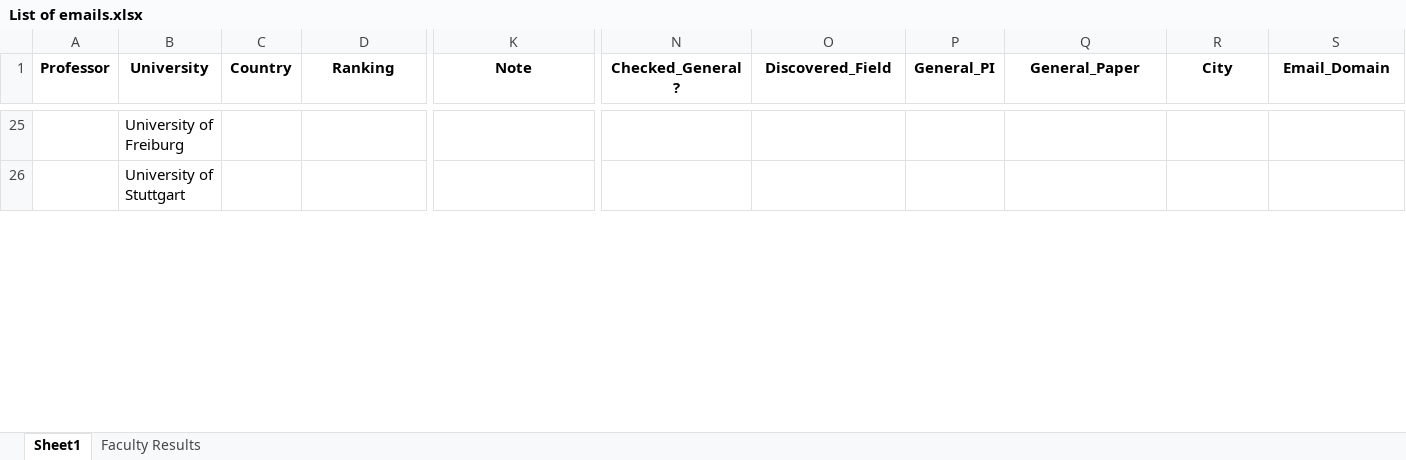
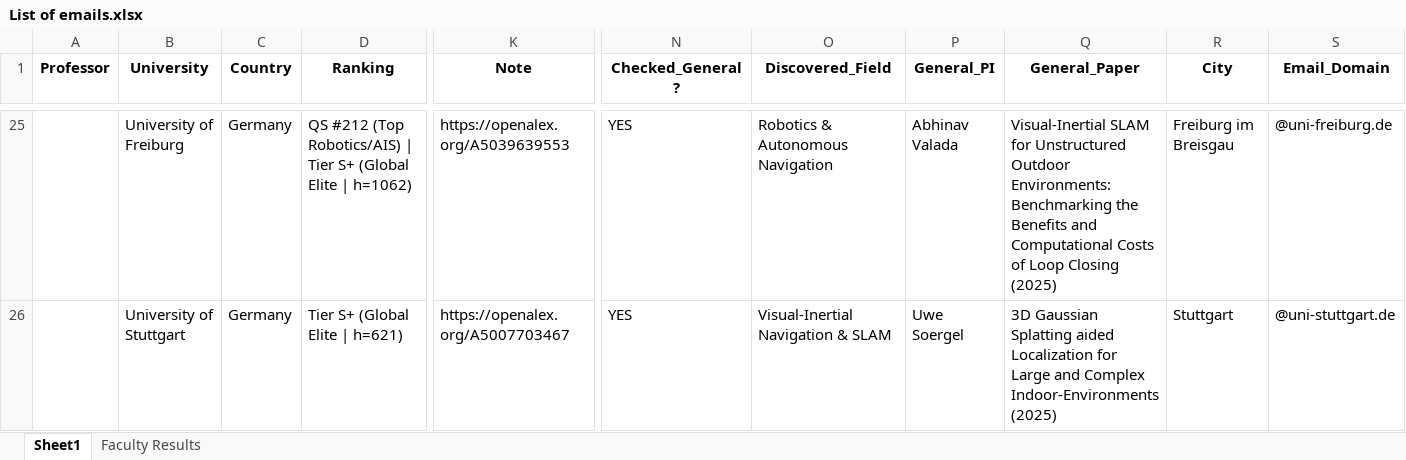
Before and after one commit to MohammadAbbasiM/phd-lead-finder, an Excel workbook: List of emails.xlsx, sheet Sheet1, drawn as a sheet; only a part is shown, gaps mark what is left out; values as stored, in another font and other column widths than the file's, no borders; the diff covers the shown part only; the diff names each change by its address in the sheet, - before the commit and + after, or states it on an @@ line.

```diff
--- a/List of emails.xlsx (sheet Sheet1)
+++ b/List of emails.xlsx (sheet Sheet1)
-C25:C26 (Country): (empty)
+C25:C26 (Country): Germany
-D25 (Ranking): (empty)
+D25 (Ranking): QS #212 (Top Robotics/AIS) | Tier S+ (Global Elite | h=1062)
-K25 (Note): (empty)
+K25 (Note): https://openalex.org/A5039639553
-N25:N26 (Checked_General?): (empty)
+N25:N26 (Checked_General?): YES
-O25 (Discovered_Field): (empty)
+O25 (Discovered_Field): Robotics & Autonomous Navigation
-P25 (General_PI): (empty)
+P25 (General_PI): Abhinav Valada
-Q25 (General_Paper): (empty)
+Q25 (General_Paper): Visual‐Inertial SLAM for Unstructured Outdoor Environments: Benchmarking the Benefits and Computational Costs of Loop Closing (2025)
-R25 (City): (empty)
+R25 (City): Freiburg im Breisgau
-S25 (Email_Domain): (empty)
+S25 (Email_Domain): @uni-freiburg.de
-D26 (Ranking): (empty)
+D26 (Ranking): Tier S+ (Global Elite | h=621)
-K26 (Note): (empty)
+K26 (Note): https://openalex.org/A5007703467
-O26 (Discovered_Field): (empty)
+O26 (Discovered_Field): Visual-Inertial Navigation & SLAM
-P26 (General_PI): (empty)
+P26 (General_PI): Uwe Soergel
-Q26 (General_Paper): (empty)
+Q26 (General_Paper): 3D Gaussian Splatting aided Localization for Large and Complex Indoor-Environments (2025)
-R26 (City): (empty)
+R26 (City): Stuttgart
-S26 (Email_Domain): (empty)
+S26 (Email_Domain): @uni-stuttgart.de
```
Also changed, not shown: 92 edited cells elsewhere in this sheet, sheet Faculty Results.
